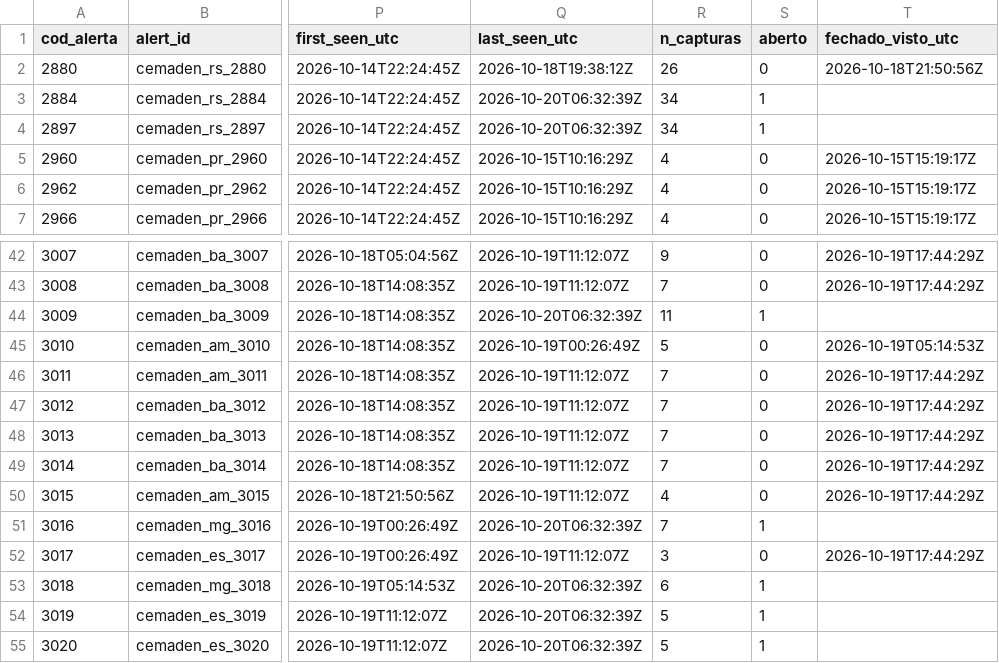
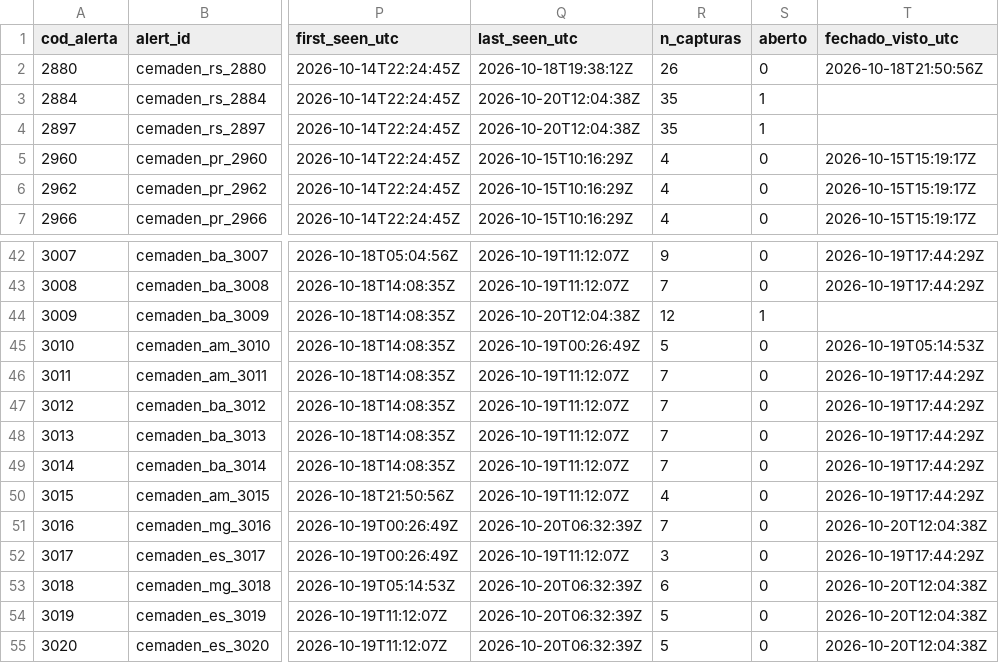
Before and after one commit to alvarocoutinho/crisis-dashboard, a CSV file: data/cemaden/alertas_observados.csv, drawn as a sheet; only a part is shown, gaps mark what is left out; the diff names each change by its address in the sheet, - before the commit and + after, or states it on an @@ line.

```diff
--- a/data/cemaden/alertas_observados.csv
+++ b/data/cemaden/alertas_observados.csv
-Q3:Q4 (last_seen_utc): 2026-10-20T06:32:39Z
+Q3:Q4 (last_seen_utc): 2026-10-20T12:04:38Z
-R3:R4 (n_capturas): 34
+R3:R4 (n_capturas): 35
-Q44 (last_seen_utc): 2026-10-20T06:32:39Z
+Q44 (last_seen_utc): 2026-10-20T12:04:38Z
-R44 (n_capturas): 11
+R44 (n_capturas): 12
-S51 (aberto): 1
+S51 (aberto): 0
-T51 (fechado_visto_utc): (empty)
+T51 (fechado_visto_utc): 2026-10-20T12:04:38Z
-S53:S55 (aberto): 1
+S53:S55 (aberto): 0
-T53:T55 (fechado_visto_utc): (empty)
+T53:T55 (fechado_visto_utc): 2026-10-20T12:04:38Z
```
Also changed, not shown: data/cemaden/capturas.csv, 1 other file.
